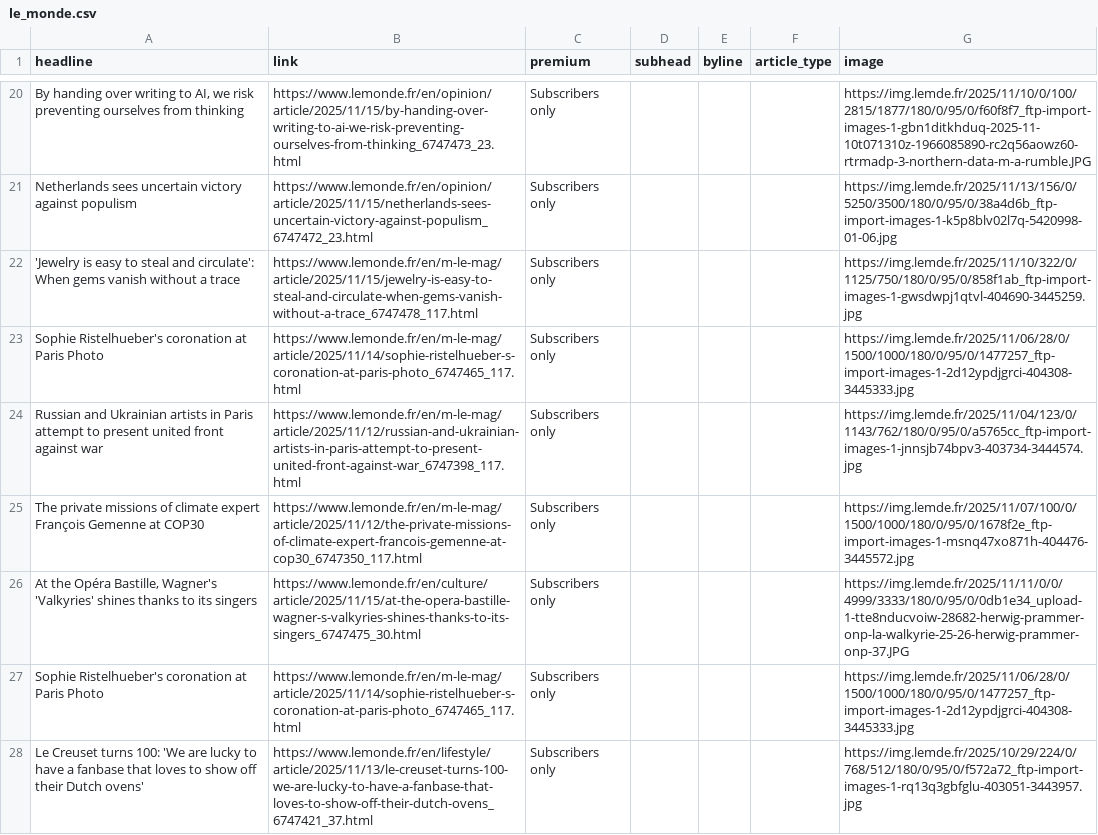
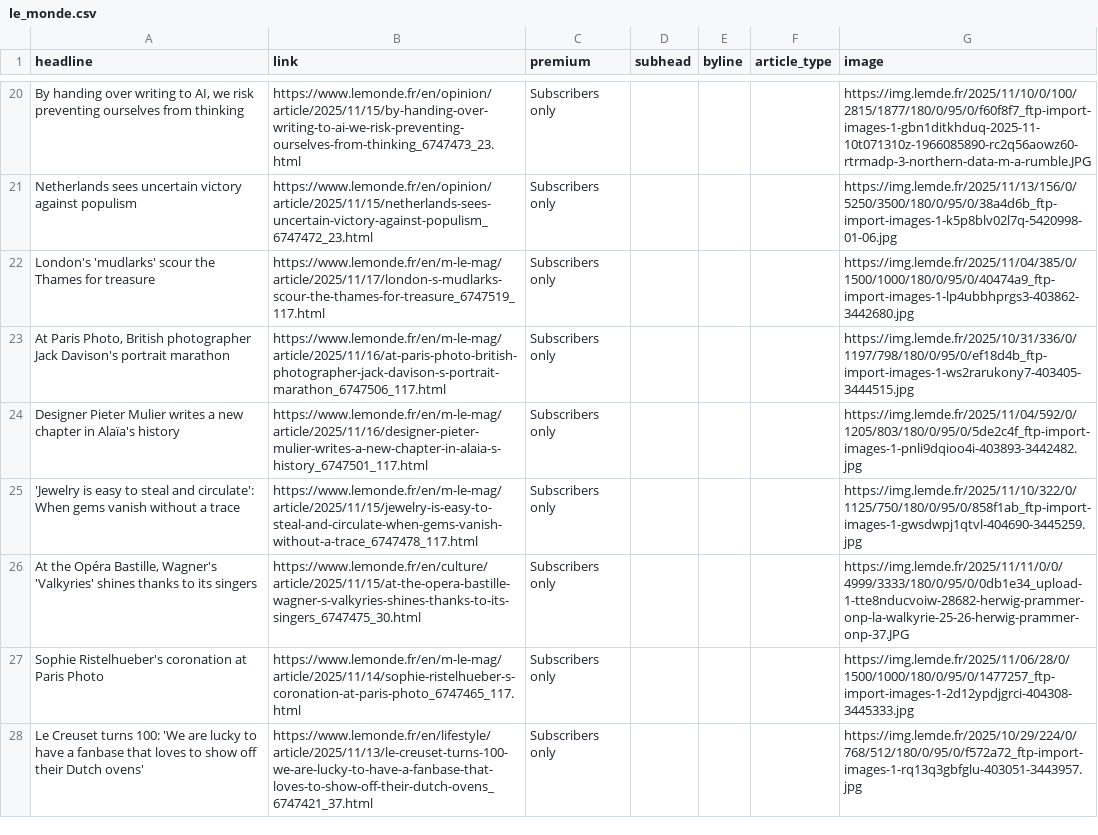
Before and after one commit to teodoracurcic/scraping, a CSV file: le_monde.csv, drawn as a sheet; only a part is shown, gaps mark what is left out; removed rows and columns are numbered as before the commit, all else as after; the diff covers the shown part only; the diff names each change by its address in the sheet, - before the commit and + after, or states it on an @@ line.

```diff
--- a/le_monde.csv
+++ b/le_monde.csv
+row 22: London's 'mudlarks' scour the Thames for treasure | https://www.lemonde.fr/en/m-le-mag/article/2025/11/17/london-s-mudlarks-scour-the-thames-for-treasure_6747519_117.html | Subscribers only |  |  |  | https://img.lemde.fr/2025/11/04/385/0/1500/1000/180/0/95/0/40474a9_ftp-import-images-1-lp4ubbhprgs3-403862-3442680.jpg
+row 23: At Paris Photo, British photographer Jack Davison's portrait marathon | https://www.lemonde.fr/en/m-le-mag/article/2025/11/16/at-paris-photo-british-photographer-jack-davison-s-portrait-marathon_6747506_117.html | Subscribers only |  |  |  | https://img.lemde.fr/2025/10/31/336/0/1197/798/180/0/95/0/ef18d4b_ftp-import-images-1-ws2rarukony7-403405-3444515.jpg
+row 24: Designer Pieter Mulier writes a new chapter in Alaïa's history | https://www.lemonde.fr/en/m-le-mag/article/2025/11/16/designer-pieter-mulier-writes-a-new-chapter-in-alaia-s-history_6747501_117.html | Subscribers only |  |  |  | https://img.lemde.fr/2025/11/04/592/0/1205/803/180/0/95/0/5de2c4f_ftp-import-images-1-pnli9dqioo4i-403893-3442482.jpg
-row 23: Sophie Ristelhueber's coronation at Paris Photo | https://www.lemonde.fr/en/m-le-mag/article/2025/11/14/sophie-ristelhueber-s-coronation-at-paris-photo_6747465_117.html | Subscribers only |  |  |  | https://img.lemde.fr/2025/11/06/28/0/1500/1000/180/0/95/0/1477257_ftp-import-images-1-2d12ypdjgrci-404308-3445333.jpg
-row 24: Russian and Ukrainian artists in Paris attempt to present united front against war | https://www.lemonde.fr/en/m-le-mag/article/2025/11/12/russian-and-ukrainian-artists-in-paris-attempt-to-present-united-front-against-war_6747398_117.html | Subscribers only |  |  |  | https://img.lemde.fr/2025/11/04/123/0/1143/762/180/0/95/0/a5765cc_ftp-import-images-1-jnnsjb74bpv3-403734-3444574.jpg
-row 25: The private missions of climate expert François Gemenne at COP30 | https://www.lemonde.fr/en/m-le-mag/article/2025/11/12/the-private-missions-of-climate-expert-francois-gemenne-at-cop30_6747350_117.html | Subscribers only |  |  |  | https://img.lemde.fr/2025/11/07/100/0/1500/1000/180/0/95/0/1678f2e_ftp-import-images-1-msnq47xo871h-404476-3445572.jpg
```
Also changed, not shown: 16 added rows, 16 removed rows and 33 edited cells elsewhere in this file.
